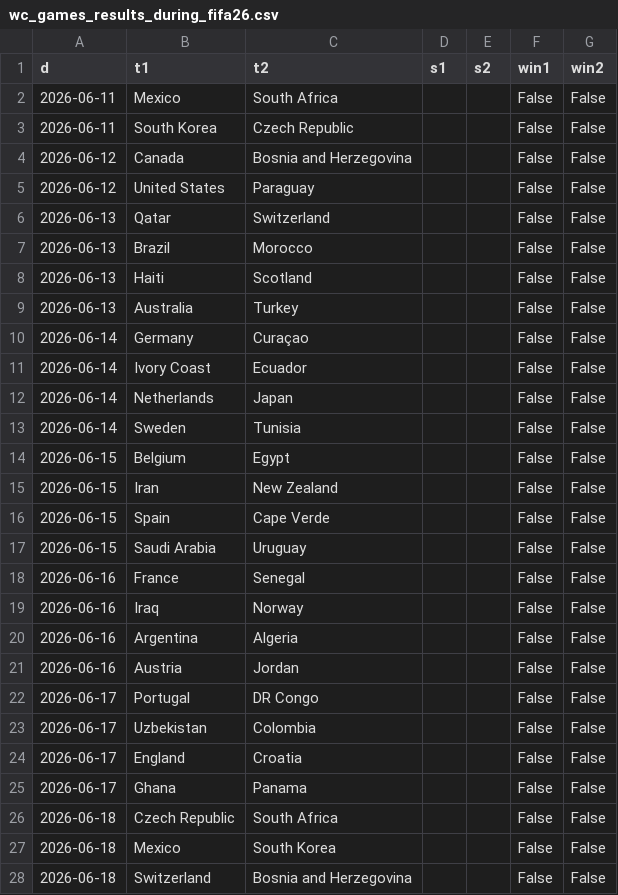
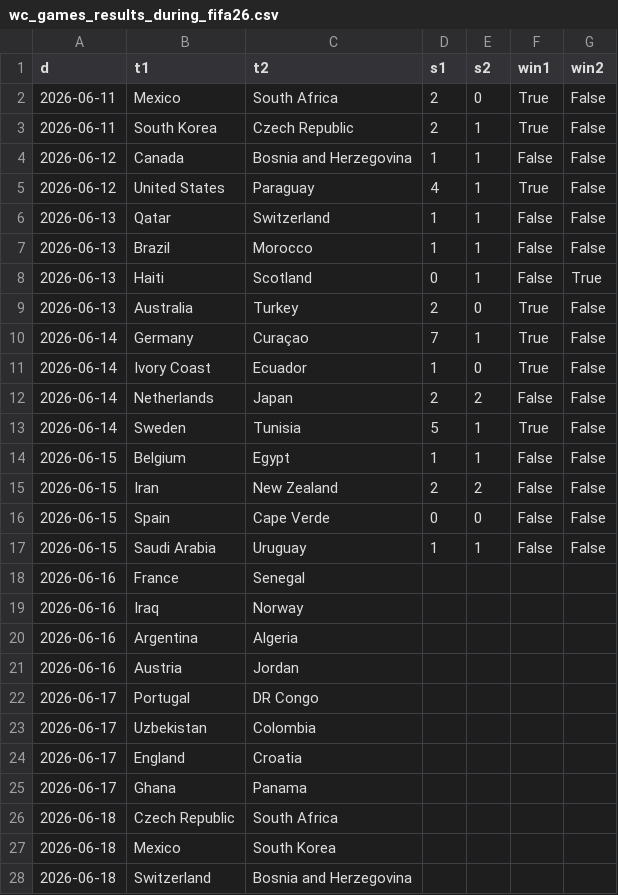
Before and after one commit to jbudynek/fifa2026, a CSV file: input_data/wc_games_results_during_fifa26.csv, drawn as a sheet; only a part is shown; the diff covers the shown part only.

Commit message:
feat: data

```diff
--- a/input_data/wc_games_results_during_fifa26.csv
+++ b/input_data/wc_games_results_during_fifa26.csv
@@ -1,28 +1,28 @@
 d,t1,t2,s1,s2,win1,win2
-2026-06-11,Mexico,South Africa,,,False,False
-2026-06-11,South Korea,Czech Republic,,,False,False
-2026-06-12,Canada,Bosnia and Herzegovina,,,False,False
-2026-06-12,United States,Paraguay,,,False,False
-2026-06-13,Qatar,Switzerland,,,False,False
-2026-06-13,Brazil,Morocco,,,False,False
-2026-06-13,Haiti,Scotland,,,False,False
-2026-06-13,Australia,Turkey,,,False,False
-2026-06-14,Germany,Curaçao,,,False,False
-2026-06-14,Ivory Coast,Ecuador,,,False,False
-2026-06-14,Netherlands,Japan,,,False,False
-2026-06-14,Sweden,Tunisia,,,False,False
-2026-06-15,Belgium,Egypt,,,False,False
-2026-06-15,Iran,New Zealand,,,False,False
-2026-06-15,Spain,Cape Verde,,,False,False
-2026-06-15,Saudi Arabia,Uruguay,,,False,False
-2026-06-16,France,Senegal,,,False,False
-2026-06-16,Iraq,Norway,,,False,False
-2026-06-16,Argentina,Algeria,,,False,False
-2026-06-16,Austria,Jordan,,,False,False
-2026-06-17,Portugal,DR Congo,,,False,False
-2026-06-17,Uzbekistan,Colombia,,,False,False
-2026-06-17,England,Croatia,,,False,False
-2026-06-17,Ghana,Panama,,,False,False
-2026-06-18,Czech Republic,South Africa,,,False,False
-2026-06-18,Mexico,South Korea,,,False,False
-2026-06-18,Switzerland,Bosnia and Herzegovina,,,False,False
+2026-06-11,Mexico,South Africa,2,0,True,False
+2026-06-11,South Korea,Czech Republic,2,1,True,False
+2026-06-12,Canada,Bosnia and Herzegovina,1,1,False,False
+2026-06-12,United States,Paraguay,4,1,True,False
+2026-06-13,Qatar,Switzerland,1,1,False,False
+2026-06-13,Brazil,Morocco,1,1,False,False
+2026-06-13,Haiti,Scotland,0,1,False,True
+2026-06-13,Australia,Turkey,2,0,True,False
+2026-06-14,Germany,Curaçao,7,1,True,False
+2026-06-14,Ivory Coast,Ecuador,1,0,True,False
+2026-06-14,Netherlands,Japan,2,2,False,False
+2026-06-14,Sweden,Tunisia,5,1,True,False
+2026-06-15,Belgium,Egypt,1,1,False,False
+2026-06-15,Iran,New Zealand,2,2,False,False
+2026-06-15,Spain,Cape Verde,0,0,False,False
+2026-06-15,Saudi Arabia,Uruguay,1,1,False,False
+2026-06-16,France,Senegal,,,,
+2026-06-16,Iraq,Norway,,,,
+2026-06-16,Argentina,Algeria,,,,
+2026-06-16,Austria,Jordan,,,,
+2026-06-17,Portugal,DR Congo,,,,
+2026-06-17,Uzbekistan,Colombia,,,,
+2026-06-17,England,Croatia,,,,
+2026-06-17,Ghana,Panama,,,,
+2026-06-18,Czech Republic,South Africa,,,,
+2026-06-18,Mexico,South Korea,,,,
+2026-06-18,Switzerland,Bosnia and Herzegovina,,,,
```
Also changed, not shown: 90 edited cells elsewhere in this file, 1 other file.
